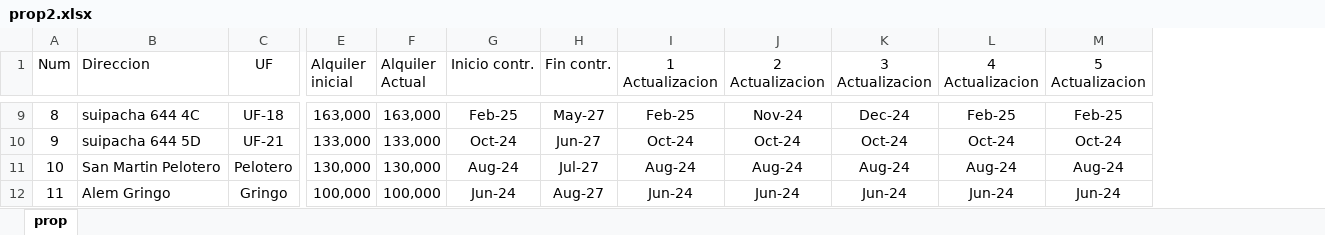
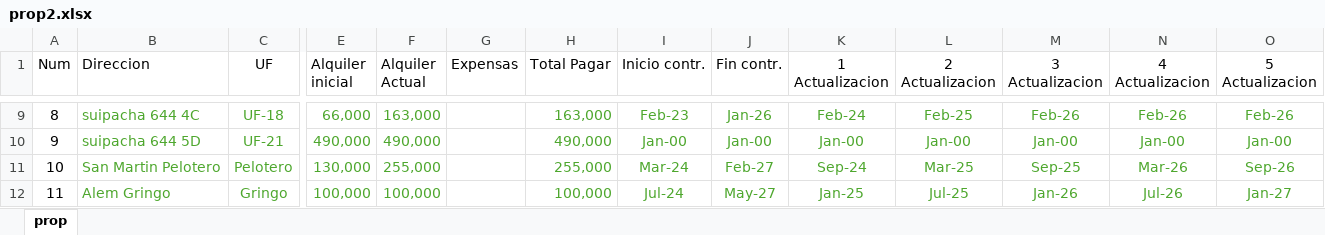
Before and after one commit to SELF-msselve/Web-HTML-CSS, an Excel workbook: AlquileresProp/prop2.xlsx, sheet prop, drawn as a sheet; only a part is shown, gaps mark what is left out; values as stored, in another font and other column widths than the file's, no borders; addresses are those after the commit; the diff covers the shown part only; the diff names each change by its address in the sheet, - before the commit and + after, or states it on an @@ line.

```diff
--- a/AlquileresProp/prop2.xlsx (sheet prop)
+++ b/AlquileresProp/prop2.xlsx (sheet prop)
+column G (Expensas), empty
+column H (Total Pagar), rows 9-12: 163,000 | 490,000 | 255,000 | 100,000
-B9:F12 text colour: black
+B9:F12 text colour: #4EA72E
-E9 (Alquiler inicial): 163,000
+E9 (Alquiler inicial): 66,000
-I9:O12 text colour: black
+I9:O12 text colour: #4EA72E
-I9 (Inicio contr.): Feb-25
+I9 (Inicio contr.): Feb-23
-J9 (Fin contr.): May-27
+J9 (Fin contr.): Jan-26
-K9 (1 Actualizacion): Feb-25
+K9 (1 Actualizacion): Feb-24
-L9 (2 Actualizacion): Nov-24
+L9 (2 Actualizacion): Feb-25
-M9 (3 Actualizacion): Dec-24
+M9 (3 Actualizacion): Feb-26
-N9 (4 Actualizacion): Feb-25
+N9 (4 Actualizacion): Feb-26
-O9 (5 Actualizacion): Feb-25
+O9 (5 Actualizacion): Feb-26
-E10 (Alquiler inicial): 133,000
+E10 (Alquiler inicial): 490,000
-F10 (Alquiler Actual): 133,000
+F10 (Alquiler Actual): 490,000
-I10 (Inicio contr.): Oct-24
+I10 (Inicio contr.): Jan-00
-J10 (Fin contr.): Jun-27
+J10 (Fin contr.): Jan-00
-K10 (1 Actualizacion): Oct-24
+K10 (1 Actualizacion): Jan-00
-L10 (2 Actualizacion): Oct-24
+L10 (2 Actualizacion): Jan-00
-M10 (3 Actualizacion): Oct-24
+M10 (3 Actualizacion): Jan-00
-N10 (4 Actualizacion): Oct-24
+N10 (4 Actualizacion): Jan-00
-O10 (5 Actualizacion): Oct-24
+O10 (5 Actualizacion): Jan-00
-F11 (Alquiler Actual): 130,000
+F11 (Alquiler Actual): 255,000
-I11 (Inicio contr.): Aug-24
+I11 (Inicio contr.): Mar-24
-J11 (Fin contr.): Jul-27
+J11 (Fin contr.): Feb-27
-K11 (1 Actualizacion): Aug-24
+K11 (1 Actualizacion): Sep-24
-L11 (2 Actualizacion): Aug-24
+L11 (2 Actualizacion): Mar-25
-M11 (3 Actualizacion): Aug-24
+M11 (3 Actualizacion): Sep-25
-N11 (4 Actualizacion): Aug-24
+N11 (4 Actualizacion): Mar-26
-O11 (5 Actualizacion): Aug-24
+O11 (5 Actualizacion): Sep-26
-I12 (Inicio contr.): Jun-24
+I12 (Inicio contr.): Jul-24
-J12 (Fin contr.): Aug-27
+J12 (Fin contr.): May-27
-K12 (1 Actualizacion): Jun-24
+K12 (1 Actualizacion): Jan-25
-L12 (2 Actualizacion): Jun-24
+L12 (2 Actualizacion): Jul-25
-M12 (3 Actualizacion): Jun-24
+M12 (3 Actualizacion): Jan-26
-N12 (4 Actualizacion): Jun-24
+N12 (4 Actualizacion): Jul-26
-O12 (5 Actualizacion): Jun-24
+O12 (5 Actualizacion): Jan-27
```
Also changed, not shown: 56 edited cells and cell formats elsewhere in this sheet, 2 other files.
